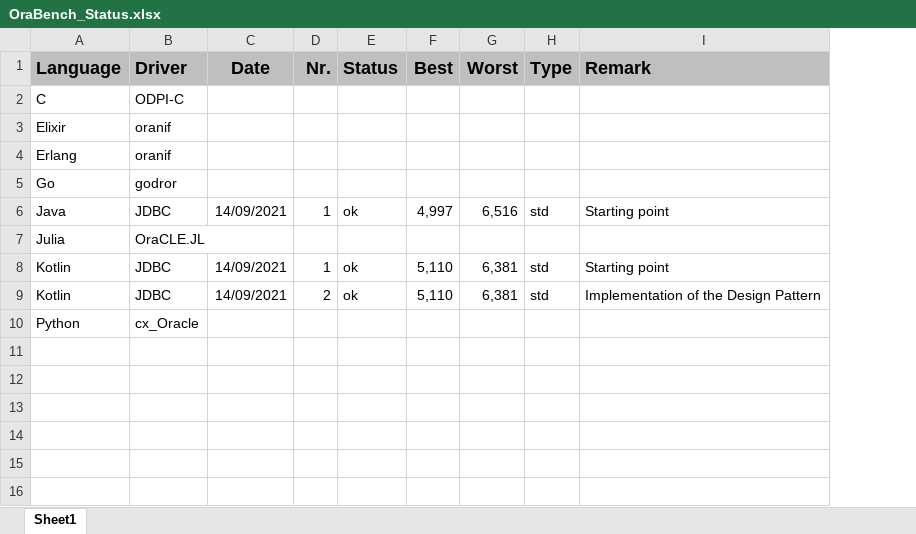
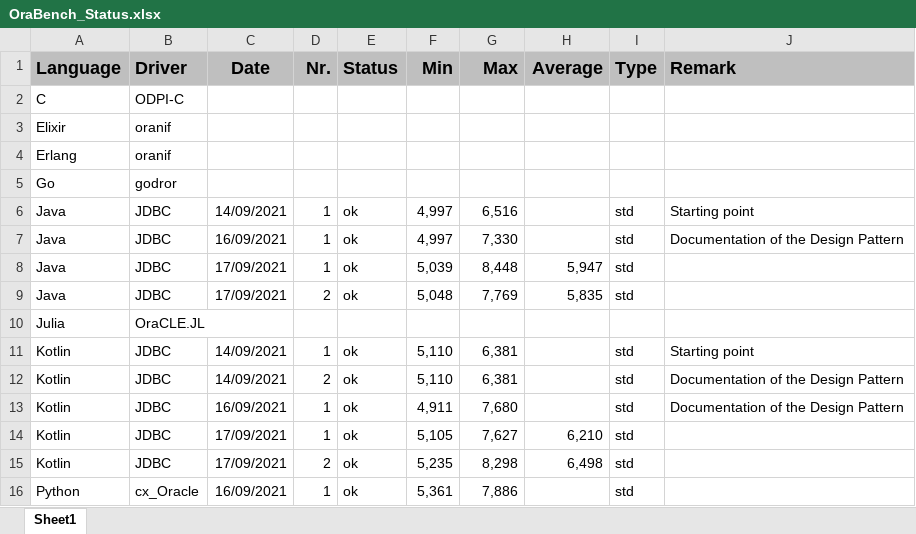
Before and after one commit to KonnexionsGmbH/ora_bench, an Excel workbook: priv/OraBench_Status.xlsx, sheet Sheet1, drawn as a sheet; values as stored, in another font and other column widths than the file's, no borders; removed rows and columns are numbered as before the commit, all else as after; the diff names each change by its address in the sheet, - before the commit and + after, or states it on an @@ line.

Commit message:
Kotlin & JDBC.

```diff
--- a/priv/OraBench_Status.xlsx (sheet Sheet1)
+++ b/priv/OraBench_Status.xlsx (sheet Sheet1)
+column H (Average), empty
-F1: Best
+F1: Min
-G1: Worst
+G1: Max
+row 7: Java | JDBC | 16/09/2021 | 1 | ok | 4,997 | 7,330 |  | std | Documentation of the Design Pattern
+row 8: Java | JDBC | 17/09/2021 | 1 | ok | 5,039 | 8,448 | 5,947 | std
+row 9: Java | JDBC | 17/09/2021 | 2 | ok | 5,048 | 7,769 | 5,835 | std
-J12 (Remark): Implementation of the Design Pattern
+J12 (Remark): Documentation of the Design Pattern
-row 10: Python | cx_Oracle
+row 13: Kotlin | JDBC | 16/09/2021 | 1 | ok | 4,911 | 7,680 |  | std | Documentation of the Design Pattern
+row 14: Kotlin | JDBC | 17/09/2021 | 1 | ok | 5,105 | 7,627 | 6,210 | std
+row 15: Kotlin | JDBC | 17/09/2021 | 2 | ok | 5,235 | 8,298 | 6,498 | std
+row 16: Python | cx_Oracle | 16/09/2021 | 1 | ok | 5,361 | 7,886 |  | std
```
Also changed, not shown: 2 other files.
